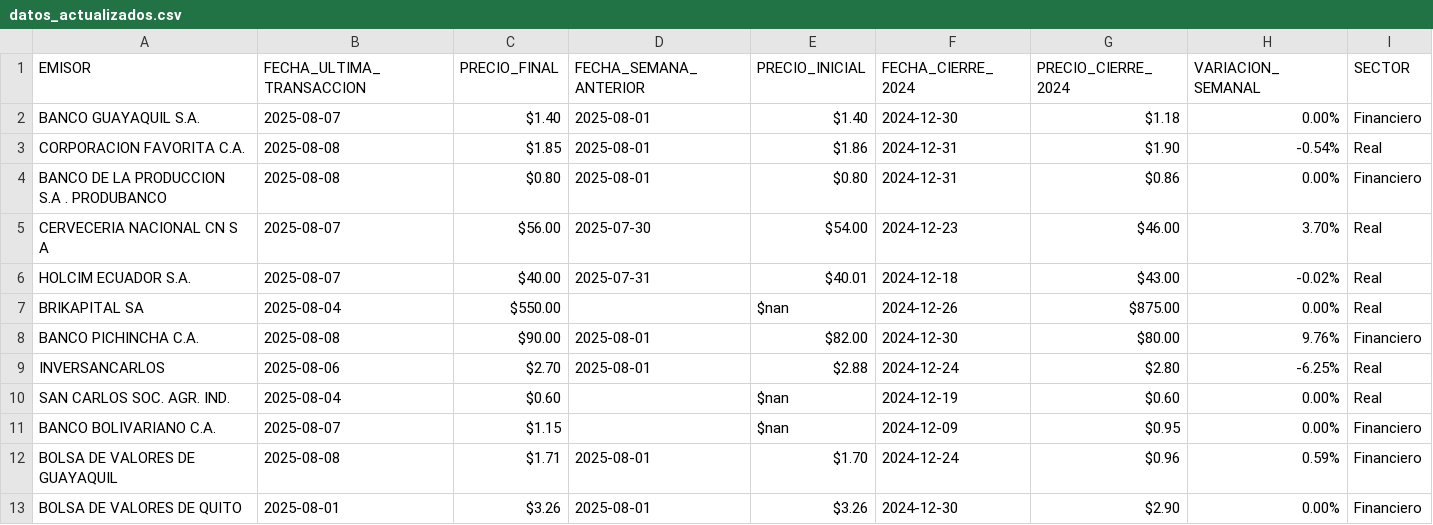
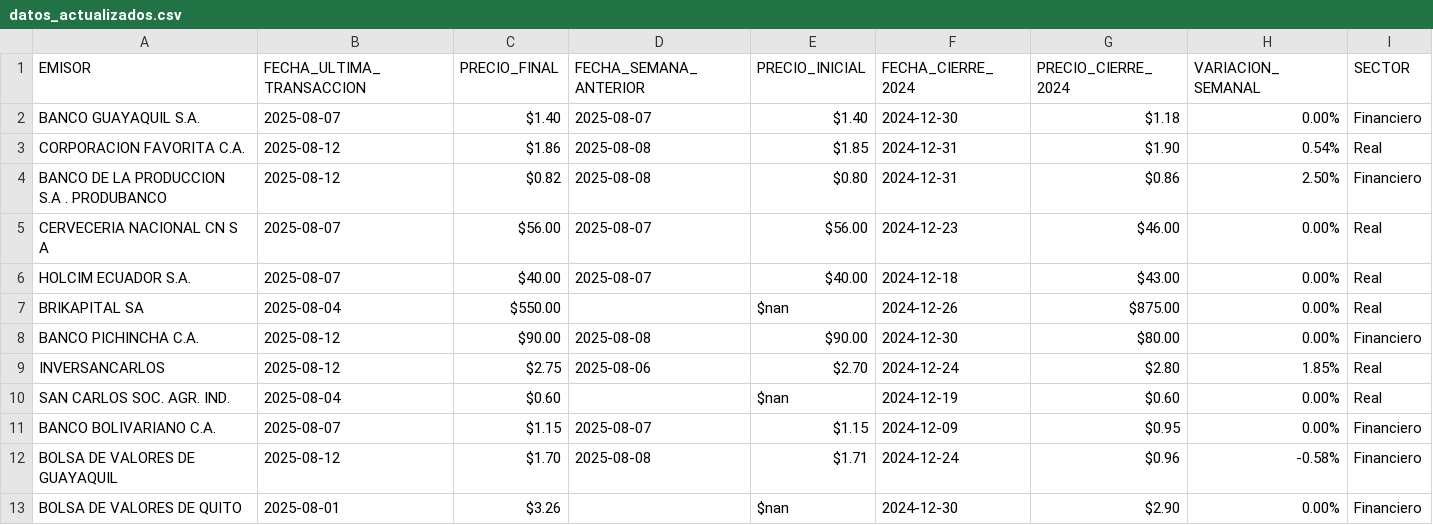
Before and after one commit to TRomMV/Reporte-Metrovalores, a CSV file: data/datos_actualizados.csv, drawn as a sheet; only a part is shown; the diff covers the shown part only.

```diff
--- a/data/datos_actualizados.csv
+++ b/data/datos_actualizados.csv
@@ -1,13 +1,13 @@
 EMISOR,FECHA_ULTIMA_TRANSACCION,PRECIO_FINAL,FECHA_SEMANA_ANTERIOR,PRECIO_INICIAL,FECHA_CIERRE_2024,PRECIO_CIERRE_2024,VARIACION_SEMANAL,SECTOR
-BANCO GUAYAQUIL S.A.,2025-08-07,$1.40,2025-08-01,$1.40,2024-12-30,$1.18,0.00%,Financiero
-CORPORACION FAVORITA C.A.,2025-08-08,$1.85,2025-08-01,$1.86,2024-12-31,$1.90,-0.54%,Real
-BANCO DE LA PRODUCCION S.A . PRODUBANCO,2025-08-08,$0.80,2025-08-01,$0.80,2024-12-31,$0.86,0.00%,Financiero
-CERVECERIA NACIONAL CN S A,2025-08-07,$56.00,2025-07-30,$54.00,2024-12-23,$46.00,3.70%,Real
-HOLCIM ECUADOR S.A.,2025-08-07,$40.00,2025-07-31,$40.01,2024-12-18,$43.00,-0.02%,Real
+BANCO GUAYAQUIL S.A.,2025-08-07,$1.40,2025-08-07,$1.40,2024-12-30,$1.18,0.00%,Financiero
+CORPORACION FAVORITA C.A.,2025-08-12,$1.86,2025-08-08,$1.85,2024-12-31,$1.90,0.54%,Real
+BANCO DE LA PRODUCCION S.A . PRODUBANCO,2025-08-12,$0.82,2025-08-08,$0.80,2024-12-31,$0.86,2.50%,Financiero
+CERVECERIA NACIONAL CN S A,2025-08-07,$56.00,2025-08-07,$56.00,2024-12-23,$46.00,0.00%,Real
+HOLCIM ECUADOR S.A.,2025-08-07,$40.00,2025-08-07,$40.00,2024-12-18,$43.00,0.00%,Real
 BRIKAPITAL SA,2025-08-04,$550.00,,$nan,2024-12-26,$875.00,0.00%,Real
-BANCO PICHINCHA C.A.,2025-08-08,$90.00,2025-08-01,$82.00,2024-12-30,$80.00,9.76%,Financiero
-INVERSANCARLOS,2025-08-06,$2.70,2025-08-01,$2.88,2024-12-24,$2.80,-6.25%,Real
+BANCO PICHINCHA C.A.,2025-08-12,$90.00,2025-08-08,$90.00,2024-12-30,$80.00,0.00%,Financiero
+INVERSANCARLOS,2025-08-12,$2.75,2025-08-06,$2.70,2024-12-24,$2.80,1.85%,Real
 SAN CARLOS SOC. AGR. IND.,2025-08-04,$0.60,,$nan,2024-12-19,$0.60,0.00%,Real
-BANCO BOLIVARIANO C.A.,2025-08-07,$1.15,,$nan,2024-12-09,$0.95,0.00%,Financiero
-BOLSA DE VALORES DE GUAYAQUIL,2025-08-08,$1.71,2025-08-01,$1.70,2024-12-24,$0.96,0.59%,Financiero
-BOLSA DE VALORES DE QUITO,2025-08-01,$3.26,2025-08-01,$3.26,2024-12-30,$2.90,0.00%,Financiero
+BANCO BOLIVARIANO C.A.,2025-08-07,$1.15,2025-08-07,$1.15,2024-12-09,$0.95,0.00%,Financiero
+BOLSA DE VALORES DE GUAYAQUIL,2025-08-12,$1.70,2025-08-08,$1.71,2024-12-24,$0.96,-0.58%,Financiero
+BOLSA DE VALORES DE QUITO,2025-08-01,$3.26,,$nan,2024-12-30,$2.90,0.00%,Financiero
```
Also changed, not shown: 13 edited cells elsewhere in this file, data/acciones_2025.csv, data/acciones_combinadas.csv, 1 other file.
